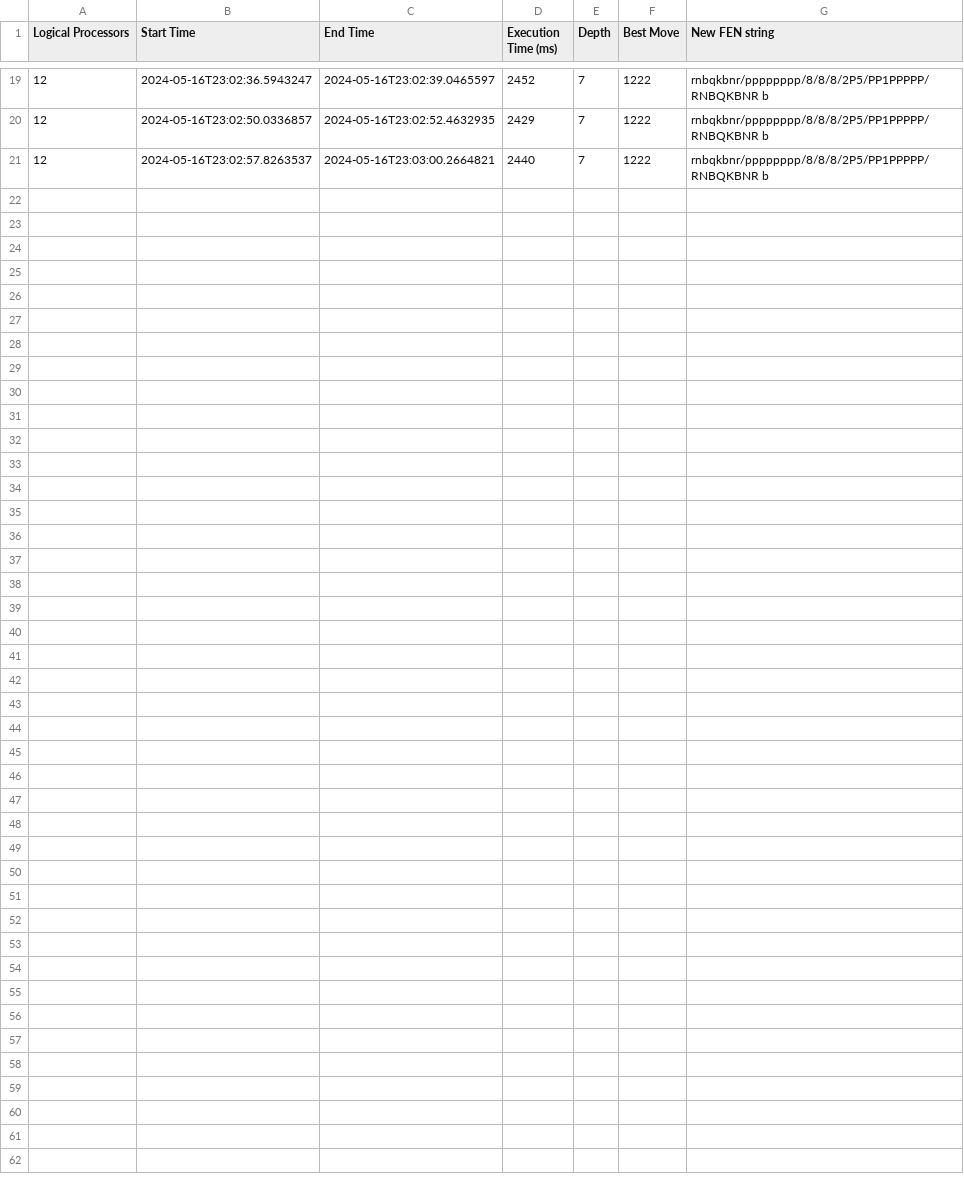
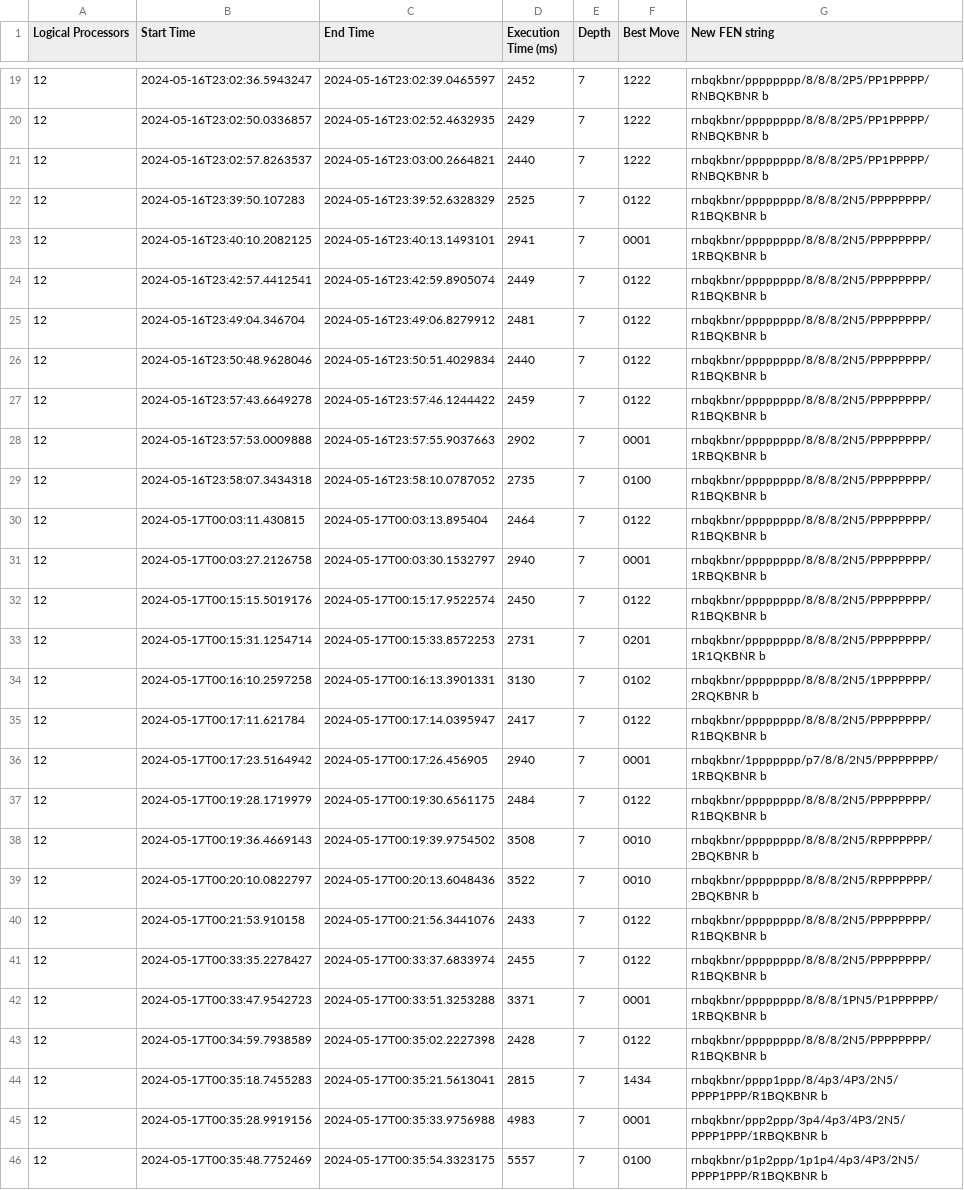
Before and after one commit to davijoe/Chess, a CSV file: performance_log.csv, drawn as a sheet; only a part is shown, gaps mark what is left out.

Commit message:
Game Loop er WIP. userMoves implemented

```diff
--- a/performance_log.csv
+++ b/performance_log.csv
@@ -21 +21,26 @@ Logical Processors,Start Time,End Time,Execution Time (ms),Depth,Best Move,New F
 12,2024-05-16T23:02:57.8263537,2024-05-16T23:03:00.2664821,2440,7,1222,rnbqkbnr/pppppppp/8/8/8/2P5/PP1PPPPP/RNBQKBNR b
+12,2024-05-16T23:39:50.107283,2024-05-16T23:39:52.6328329,2525,7,0122,rnbqkbnr/pppppppp/8/8/8/2N5/PPPPPPPP/R1BQKBNR b
+12,2024-05-16T23:40:10.2082125,2024-05-16T23:40:13.1493101,2941,7,0001,rnbqkbnr/pppppppp/8/8/8/2N5/PPPPPPPP/1RBQKBNR b
+12,2024-05-16T23:42:57.4412541,2024-05-16T23:42:59.8905074,2449,7,0122,rnbqkbnr/pppppppp/8/8/8/2N5/PPPPPPPP/R1BQKBNR b
+12,2024-05-16T23:49:04.346704,2024-05-16T23:49:06.8279912,2481,7,0122,rnbqkbnr/pppppppp/8/8/8/2N5/PPPPPPPP/R1BQKBNR b
+12,2024-05-16T23:50:48.9628046,2024-05-16T23:50:51.4029834,2440,7,0122,rnbqkbnr/pppppppp/8/8/8/2N5/PPPPPPPP/R1BQKBNR b
+12,2024-05-16T23:57:43.6649278,2024-05-16T23:57:46.1244422,2459,7,0122,rnbqkbnr/pppppppp/8/8/8/2N5/PPPPPPPP/R1BQKBNR b
+12,2024-05-16T23:57:53.0009888,2024-05-16T23:57:55.9037663,2902,7,0001,rnbqkbnr/pppppppp/8/8/8/2N5/PPPPPPPP/1RBQKBNR b
+12,2024-05-16T23:58:07.3434318,2024-05-16T23:58:10.0787052,2735,7,0100,rnbqkbnr/pppppppp/8/8/8/2N5/PPPPPPPP/R1BQKBNR b
+12,2024-05-17T00:03:11.430815,2024-05-17T00:03:13.895404,2464,7,0122,rnbqkbnr/pppppppp/8/8/8/2N5/PPPPPPPP/R1BQKBNR b
+12,2024-05-17T00:03:27.2126758,2024-05-17T00:03:30.1532797,2940,7,0001,rnbqkbnr/pppppppp/8/8/8/2N5/PPPPPPPP/1RBQKBNR b
+12,2024-05-17T00:15:15.5019176,2024-05-17T00:15:17.9522574,2450,7,0122,rnbqkbnr/pppppppp/8/8/8/2N5/PPPPPPPP/R1BQKBNR b
+12,2024-05-17T00:15:31.1254714,2024-05-17T00:15:33.8572253,2731,7,0201,rnbqkbnr/pppppppp/8/8/8/2N5/PPPPPPPP/1R1QKBNR b
+12,2024-05-17T00:16:10.2597258,2024-05-17T00:16:13.3901331,3130,7,0102,rnbqkbnr/pppppppp/8/8/8/2N5/1PPPPPPP/2RQKBNR b
+12,2024-05-17T00:17:11.621784,2024-05-17T00:17:14.0395947,2417,7,0122,rnbqkbnr/pppppppp/8/8/8/2N5/PPPPPPPP/R1BQKBNR b
+12,2024-05-17T00:17:23.5164942,2024-05-17T00:17:26.456905,2940,7,0001,rnbqkbnr/1ppppppp/p7/8/8/2N5/PPPPPPPP/1RBQKBNR b
+12,2024-05-17T00:19:28.1719979,2024-05-17T00:19:30.6561175,2484,7,0122,rnbqkbnr/pppppppp/8/8/8/2N5/PPPPPPPP/R1BQKBNR b
+12,2024-05-17T00:19:36.4669143,2024-05-17T00:19:39.9754502,3508,7,0010,rnbqkbnr/pppppppp/8/8/8/2N5/RPPPPPPP/2BQKBNR b
+12,2024-05-17T00:20:10.0822797,2024-05-17T00:20:13.6048436,3522,7,0010,rnbqkbnr/pppppppp/8/8/8/2N5/RPPPPPPP/2BQKBNR b
+12,2024-05-17T00:21:53.910158,2024-05-17T00:21:56.3441076,2433,7,0122,rnbqkbnr/pppppppp/8/8/8/2N5/PPPPPPPP/R1BQKBNR b
+12,2024-05-17T00:33:35.2278427,2024-05-17T00:33:37.6833974,2455,7,0122,rnbqkbnr/pppppppp/8/8/8/2N5/PPPPPPPP/R1BQKBNR b
+12,2024-05-17T00:33:47.9542723,2024-05-17T00:33:51.3253288,3371,7,0001,rnbqkbnr/pppppppp/8/8/8/1PN5/P1PPPPPP/1RBQKBNR b
+12,2024-05-17T00:34:59.7938589,2024-05-17T00:35:02.2227398,2428,7,0122,rnbqkbnr/pppppppp/8/8/8/2N5/PPPPPPPP/R1BQKBNR b
+12,2024-05-17T00:35:18.7455283,2024-05-17T00:35:21.5613041,2815,7,1434,rnbqkbnr/pppp1ppp/8/4p3/4P3/2N5/PPPP1PPP/R1BQKBNR b
+12,2024-05-17T00:35:28.9919156,2024-05-17T00:35:33.9756988,4983,7,0001,rnbqkbnr/ppp2ppp/3p4/4p3/4P3/2N5/PPPP1PPP/1RBQKBNR b
+12,2024-05-17T00:35:48.7752469,2024-05-17T00:35:54.3323175,5557,7,0100,rnbqkbnr/p1p2ppp/1p1p4/4p3/4P3/2N5/PPPP1PPP/R1BQKBNR b
```
Also changed, not shown: 1 other file.
